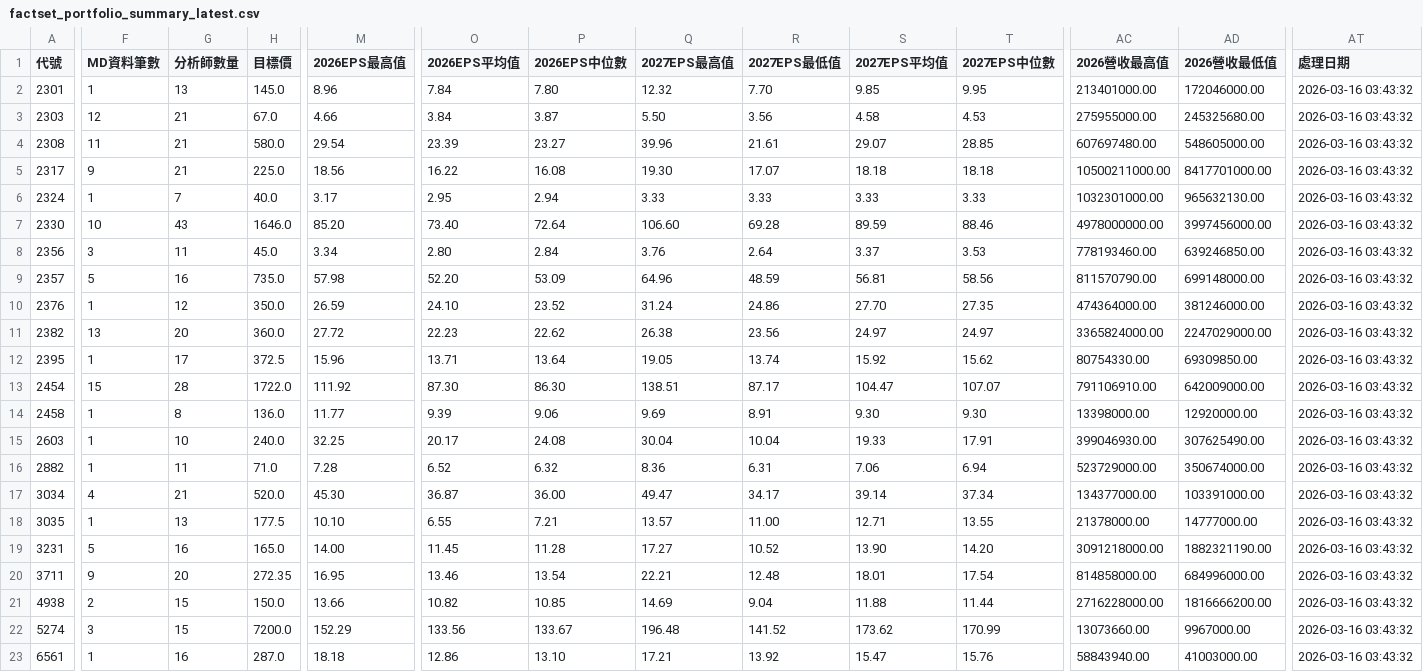
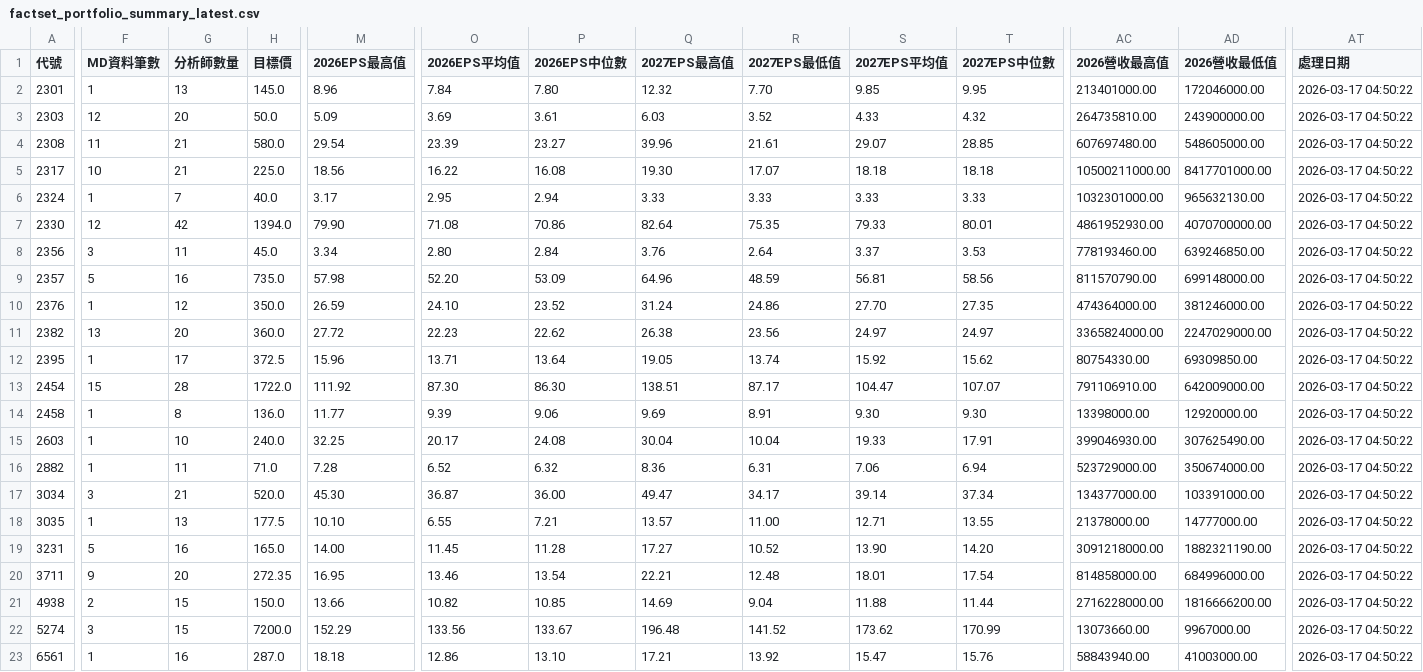
Before and after one commit to wenchiehlee/GoogleSearch.Factset, a CSV file: data/reports/factset_portfolio_summary_latest.csv, drawn as a sheet; only a part is shown, gaps mark what is left out; the diff covers the shown part only; the diff names each change by its address in the sheet, - before the commit and + after, or states it on an @@ line.

```diff
--- a/data/reports/factset_portfolio_summary_latest.csv
+++ b/data/reports/factset_portfolio_summary_latest.csv
-AT2:AT23 (處理日期): 2026-03-16 03:43:32
+AT2:AT23 (處理日期): 2026-03-17 04:50:22
-G3 (分析師數量): 21
+G3 (分析師數量): 20
-H3 (目標價): 67.0
+H3 (目標價): 50.0
-M3 (2026EPS最高值): 4.66
+M3 (2026EPS最高值): 5.09
-O3 (2026EPS平均值): 3.84
+O3 (2026EPS平均值): 3.69
-P3 (2026EPS中位數): 3.87
+P3 (2026EPS中位數): 3.61
-Q3 (2027EPS最高值): 5.50
+Q3 (2027EPS最高值): 6.03
-R3 (2027EPS最低值): 3.56
+R3 (2027EPS最低值): 3.52
-S3 (2027EPS平均值): 4.58
+S3 (2027EPS平均值): 4.33
-T3 (2027EPS中位數): 4.53
+T3 (2027EPS中位數): 4.32
-AC3 (2026營收最高值): 275955000.00
+AC3 (2026營收最高值): 264735810.00
-AD3 (2026營收最低值): 245325680.00
+AD3 (2026營收最低值): 243900000.00
-F5 (MD資料筆數): 9
+F5 (MD資料筆數): 10
-F7 (MD資料筆數): 10
+F7 (MD資料筆數): 12
-G7 (分析師數量): 43
+G7 (分析師數量): 42
-H7 (目標價): 1646.0
+H7 (目標價): 1394.0
-M7 (2026EPS最高值): 85.20
+M7 (2026EPS最高值): 79.90
-O7 (2026EPS平均值): 73.40
+O7 (2026EPS平均值): 71.08
-P7 (2026EPS中位數): 72.64
+P7 (2026EPS中位數): 70.86
-Q7 (2027EPS最高值): 106.60
+Q7 (2027EPS最高值): 82.64
-R7 (2027EPS最低值): 69.28
+R7 (2027EPS最低值): 75.35
-S7 (2027EPS平均值): 89.59
+S7 (2027EPS平均值): 79.33
-T7 (2027EPS中位數): 88.46
+T7 (2027EPS中位數): 80.01
-AC7 (2026營收最高值): 4978000000.00
+AC7 (2026營收最高值): 4861952930.00
-AD7 (2026營收最低值): 3997456000.00
+AD7 (2026營收最低值): 4070700000.00
-F17 (MD資料筆數): 4
+F17 (MD資料筆數): 3
```
Also changed, not shown: 65 edited cells elsewhere in this file, data/reports/factset_detailed_report_latest.csv, data/reports/factset_query_pattern_summary_latest.csv, 3 other files.
